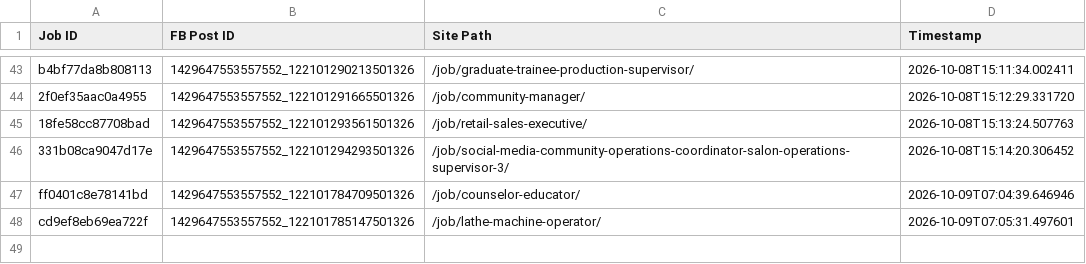
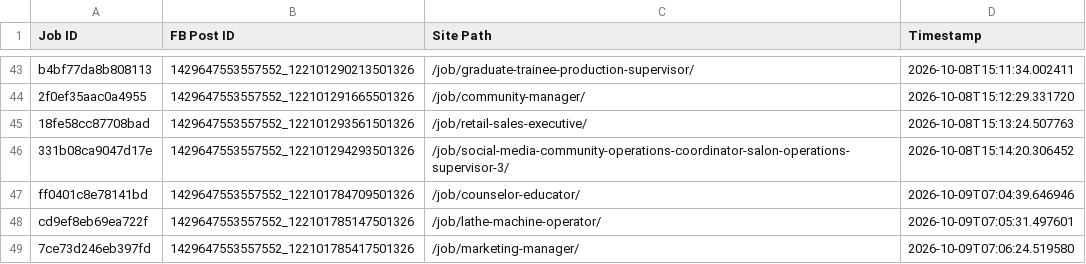
Before and after one commit to paulinepule2000/ng-sm, a CSV file: fb_posted_nigeria.csv, drawn as a sheet; only a part is shown, gaps mark what is left out; the diff names each change by its address in the sheet, - before the commit and + after, or states it on an @@ line.

```diff
--- a/fb_posted_nigeria.csv
+++ b/fb_posted_nigeria.csv
+row 49: 7ce73d246eb397fd | 1429647553557552_122101785417501326 | /job/marketing-manager/ | 2026-10-09T07:06:24.519580
```
